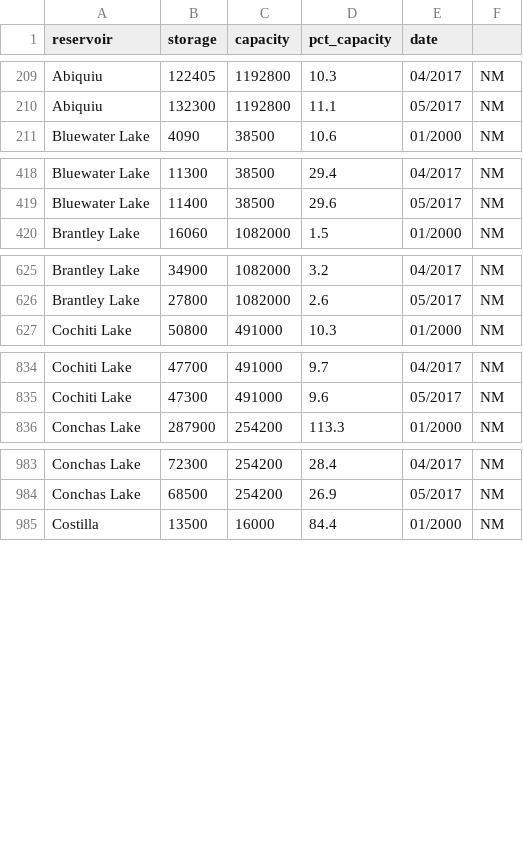
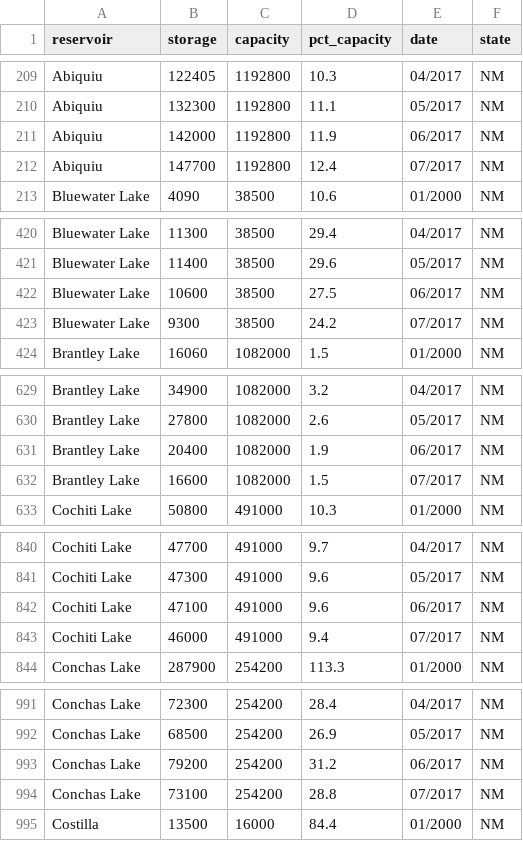
Before and after one commit to lfarrell/Western-Water-Two, a CSV file: static/data/states_all/nm_all.csv, drawn as a sheet; only a part is shown, gaps mark what is left out; the diff covers the shown part only.

```diff
--- a/static/data/states_all/nm_all.csv
+++ b/static/data/states_all/nm_all.csv
@@ -1 +1 @@
-reservoir,storage,capacity,pct_capacity,date
+reservoir,storage,capacity,pct_capacity,date,state
@@ -210,2 +210,4 @@ Abiquiu,122405,1192800,10.3,04/2017,NM
 Abiquiu,132300,1192800,11.1,05/2017,NM
+Abiquiu,142000,1192800,11.9,06/2017,NM
+Abiquiu,147700,1192800,12.4,07/2017,NM
 "Bluewater Lake",4090,38500,10.6,01/2000,NM
@@ -419,2 +421,4 @@ Abiquiu,132300,1192800,11.1,05/2017,NM
 "Bluewater Lake",11400,38500,29.6,05/2017,NM
+"Bluewater Lake",10600,38500,27.5,06/2017,NM
+"Bluewater Lake",9300,38500,24.2,07/2017,NM
 "Brantley Lake",16060,1082000,1.5,01/2000,NM
@@ -626,2 +630,4 @@ Abiquiu,132300,1192800,11.1,05/2017,NM
 "Brantley Lake",27800,1082000,2.6,05/2017,NM
+"Brantley Lake",20400,1082000,1.9,06/2017,NM
+"Brantley Lake",16600,1082000,1.5,07/2017,NM
 "Cochiti Lake",50800,491000,10.3,01/2000,NM
@@ -835,2 +841,4 @@ Abiquiu,132300,1192800,11.1,05/2017,NM
 "Cochiti Lake",47300,491000,9.6,05/2017,NM
+"Cochiti Lake",47100,491000,9.6,06/2017,NM
+"Cochiti Lake",46000,491000,9.4,07/2017,NM
 "Conchas Lake",287900,254200,113.3,01/2000,NM
@@ -984,2 +992,4 @@ Abiquiu,132300,1192800,11.1,05/2017,NM
 "Conchas Lake",68500,254200,26.9,05/2017,NM
+"Conchas Lake",79200,254200,31.2,06/2017,NM
+"Conchas Lake",73100,254200,28.8,07/2017,NM
 Costilla,13500,16000,84.4,01/2000,NM
```
Also changed, not shown: 10 added rows elsewhere in this file, static/data/states_all/co_all.csv, static/data/states_all/id_all.csv, 11 other files.
